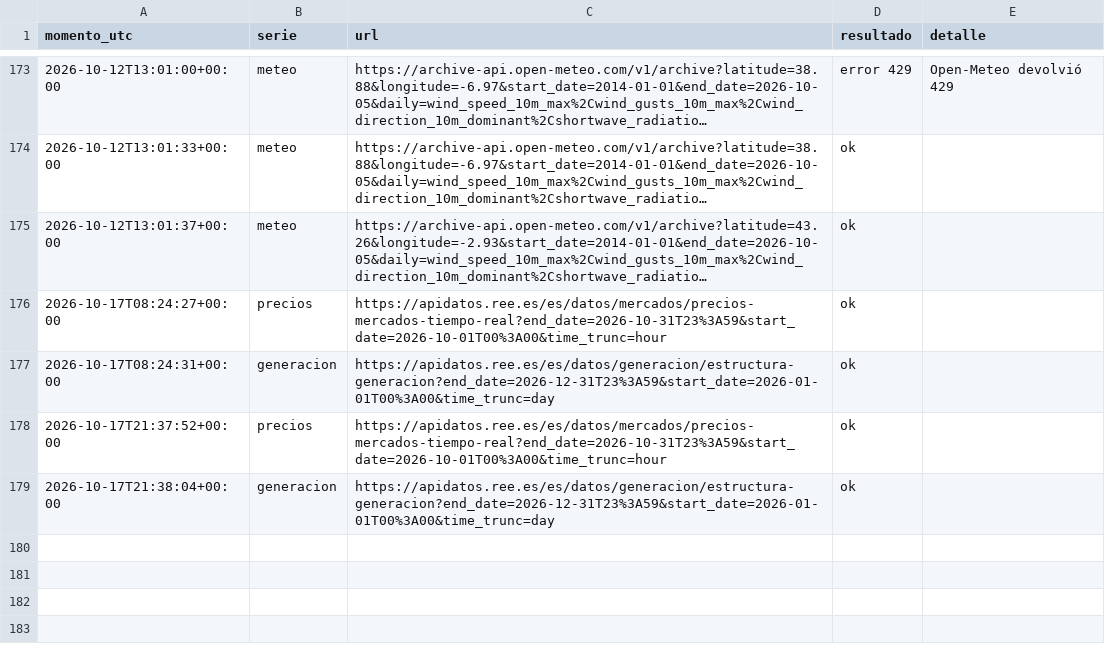
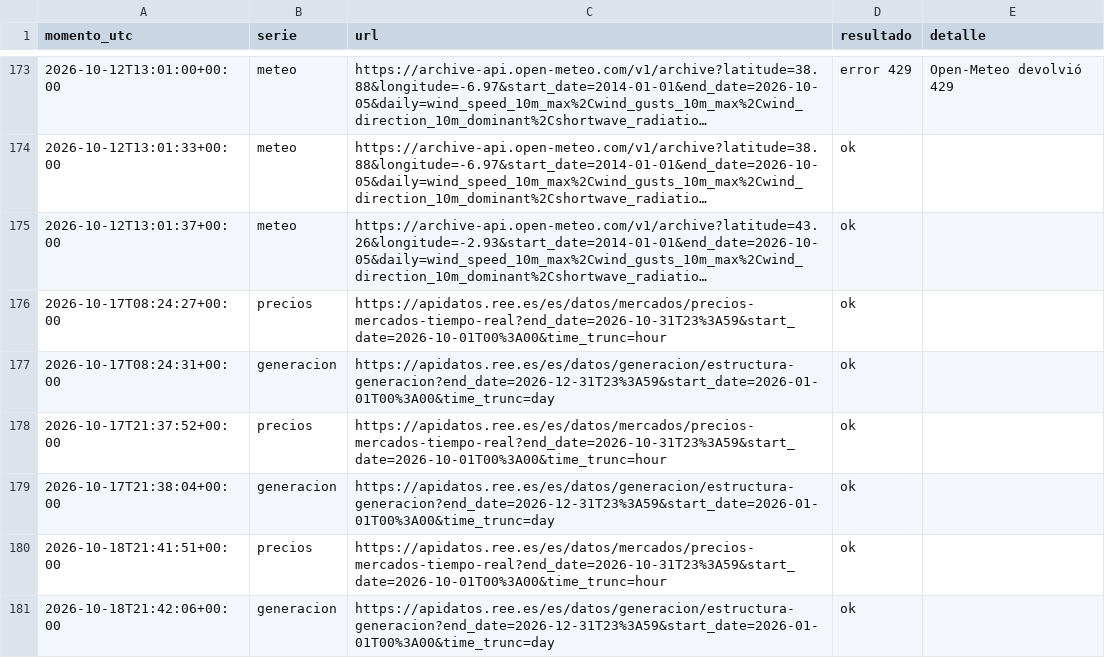
Before and after one commit to JosebaDG/Pvpc-bridge, a CSV file: datos/consultas/registro_descargas.csv, drawn as a sheet; only a part is shown, gaps mark what is left out; long unchanged cells end in ….

```diff
--- a/datos/consultas/registro_descargas.csv
+++ b/datos/consultas/registro_descargas.csv
@@ -179 +179,3 @@ momento_utc,serie,url,resultado,detalle
 2026-10-17T21:38:04+00:00,generacion,https://apidatos.ree.es/es/datos/generacion/estructura-generacion?end_date=2026-12-31T23%3A59&start_date=2026-01-01T00%3A00&time_trunc=day,ok,
+2026-10-18T21:41:51+00:00,precios,https://apidatos.ree.es/es/datos/mercados/precios-mercados-tiempo-real?end_date=2026-10-31T23%3A59&start_date=2026-10-01T00%3A00&time_trunc=hour,ok,
+2026-10-18T21:42:06+00:00,generacion,https://apidatos.ree.es/es/datos/generacion/estructura-generacion?end_date=2026-12-31T23%3A59&start_date=2026-01-01T00%3A00&time_trunc=day,ok,
```
Also changed, not shown: datos/historico/generacion_diaria/2026.csv, datos/historico/pvpc_peninsula_horario/2026.csv, 6 other files.
